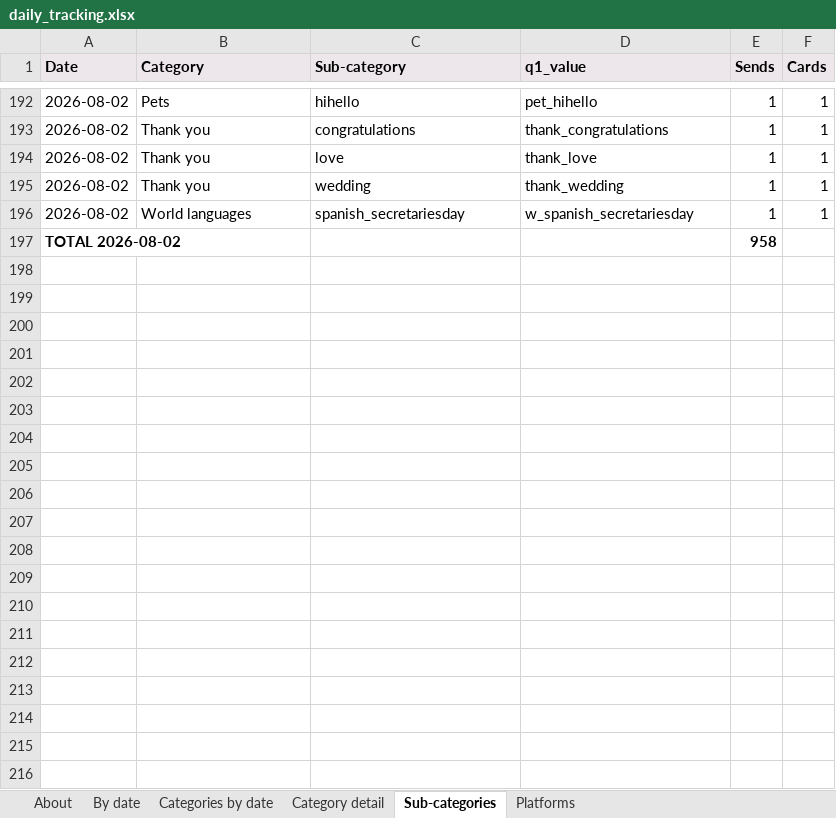
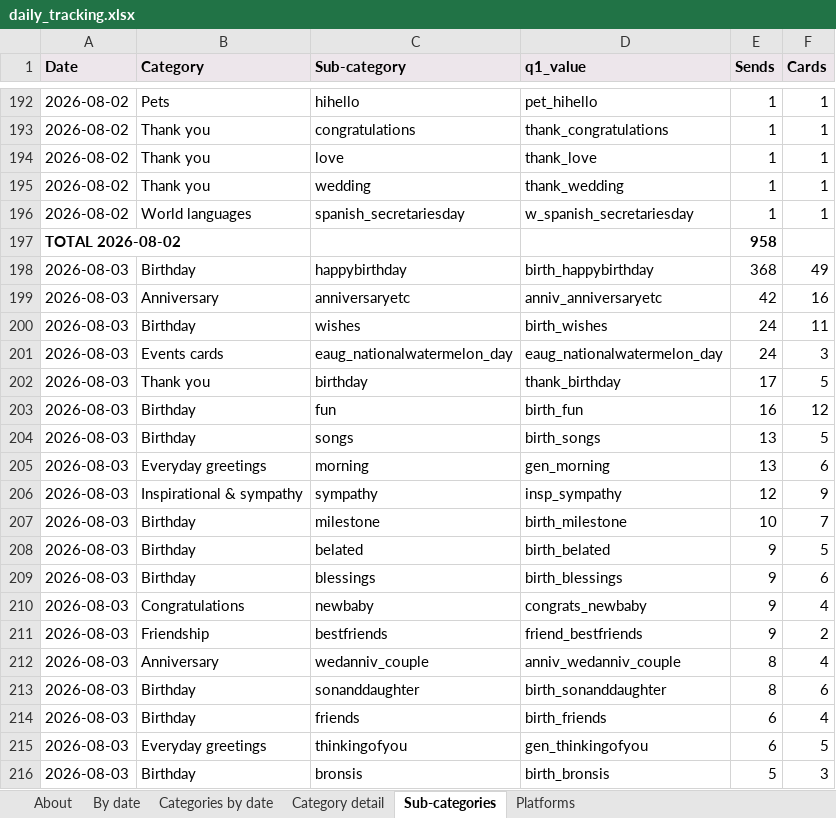
Before and after one commit to indrajit-10/Search_algo, an Excel workbook: reports/daily_tracking.xlsx, sheet Sub-categories, drawn as a sheet; only a part is shown, gaps mark what is left out; values as stored, in another font and other column widths than the file's, no borders; the diff covers the shown part only; the diff names each change by its address in the sheet, - before the commit and + after, or states it on an @@ line.

```diff
--- a/reports/daily_tracking.xlsx (sheet Sub-categories)
+++ b/reports/daily_tracking.xlsx (sheet Sub-categories)
+row 198: 2026-08-03 | Birthday | happybirthday | birth_happybirthday | 368 | 49
+row 199: 2026-08-03 | Anniversary | anniversaryetc | anniv_anniversaryetc | 42 | 16
+row 200: 2026-08-03 | Birthday | wishes | birth_wishes | 24 | 11
+row 201: 2026-08-03 | Events cards | eaug_nationalwatermelon_day | eaug_nationalwatermelon_day | 24 | 3
+row 202: 2026-08-03 | Thank you | birthday | thank_birthday | 17 | 5
+row 203: 2026-08-03 | Birthday | fun | birth_fun | 16 | 12
+row 204: 2026-08-03 | Birthday | songs | birth_songs | 13 | 5
+row 205: 2026-08-03 | Everyday greetings | morning | gen_morning | 13 | 6
+row 206: 2026-08-03 | Inspirational & sympathy | sympathy | insp_sympathy | 12 | 9
+row 207: 2026-08-03 | Birthday | milestone | birth_milestone | 10 | 7
+row 208: 2026-08-03 | Birthday | belated | birth_belated | 9 | 5
+row 209: 2026-08-03 | Birthday | blessings | birth_blessings | 9 | 6
+row 210: 2026-08-03 | Congratulations | newbaby | congrats_newbaby | 9 | 4
+row 211: 2026-08-03 | Friendship | bestfriends | friend_bestfriends | 9 | 2
+row 212: 2026-08-03 | Anniversary | wedanniv_couple | anniv_wedanniv_couple | 8 | 4
+row 213: 2026-08-03 | Birthday | sonanddaughter | birth_sonanddaughter | 8 | 6
+row 214: 2026-08-03 | Birthday | friends | birth_friends | 6 | 4
+row 215: 2026-08-03 | Everyday greetings | thinkingofyou | gen_thinkingofyou | 6 | 5
+row 216: 2026-08-03 | Birthday | bronsis | birth_bronsis | 5 | 3
```
Also changed, not shown: 57 added rows elsewhere in this sheet, sheet Category detail, sheet Categories by date, sheet Platforms, sheet By date, sheet About, 4 other files.
